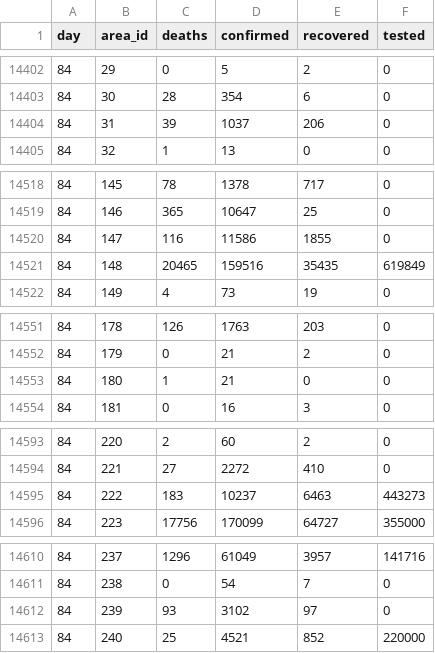
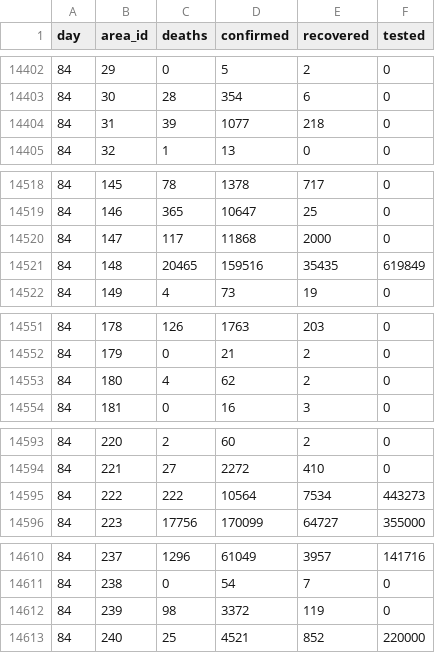
Before and after one commit to kennygrant/coronavirus, a CSV file: data/series.csv, drawn as a sheet; only a part is shown, gaps mark what is left out; the diff covers the shown part only.

```diff
--- a/data/series.csv
+++ b/data/series.csv
@@ -14403,3 +14403,3 @@ day,area_id,deaths,confirmed,recovered,tested
 84,30,28,354,6,0
-84,31,39,1037,206,0
+84,31,39,1077,218,0
 84,32,1,13,0,0
@@ -14519,3 +14519,3 @@ day,area_id,deaths,confirmed,recovered,tested
 84,146,365,10647,25,0
-84,147,116,11586,1855,0
+84,147,117,11868,2000,0
 84,148,20465,159516,35435,619849
@@ -14552,3 +14552,3 @@ day,area_id,deaths,confirmed,recovered,tested
 84,179,0,21,2,0
-84,180,1,21,0,0
+84,180,4,62,2,0
 84,181,0,16,3,0
@@ -14594,3 +14594,3 @@ day,area_id,deaths,confirmed,recovered,tested
 84,221,27,2272,410,0
-84,222,183,10237,6463,443273
+84,222,222,10564,7534,443273
 84,223,17756,170099,64727,355000
@@ -14611,3 +14611,3 @@ day,area_id,deaths,confirmed,recovered,tested
 84,238,0,54,7,0
-84,239,93,3102,97,0
+84,239,98,3372,119,0
 84,240,25,4521,852,220000
```
Also changed, not shown: 30 edited cells elsewhere in this file.
